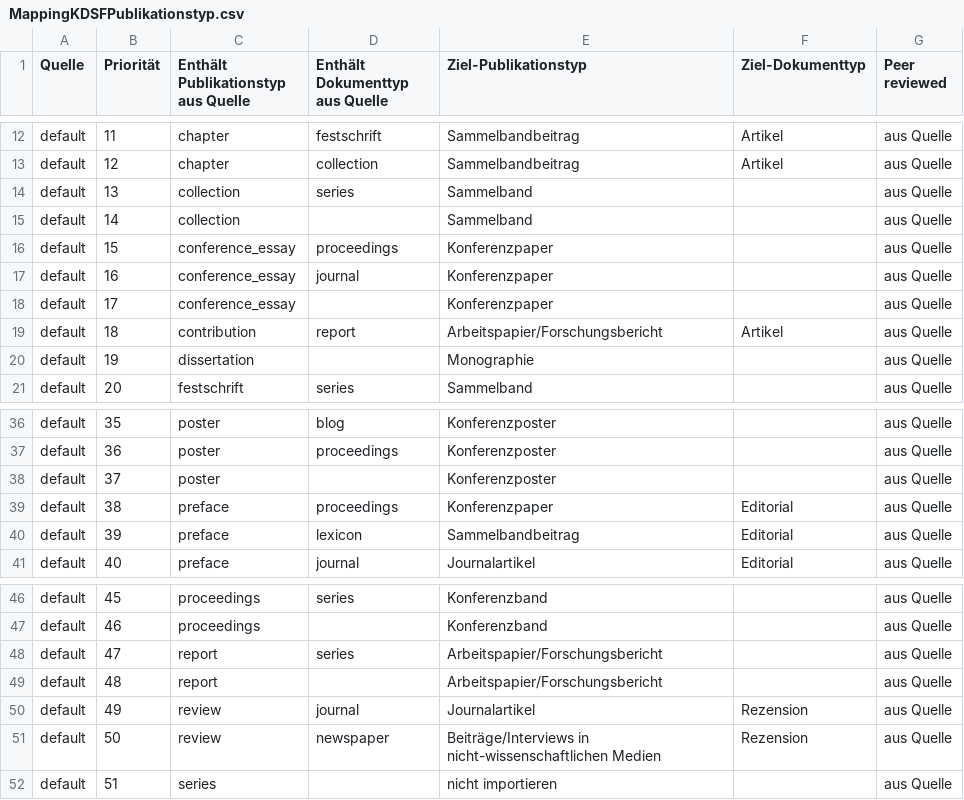
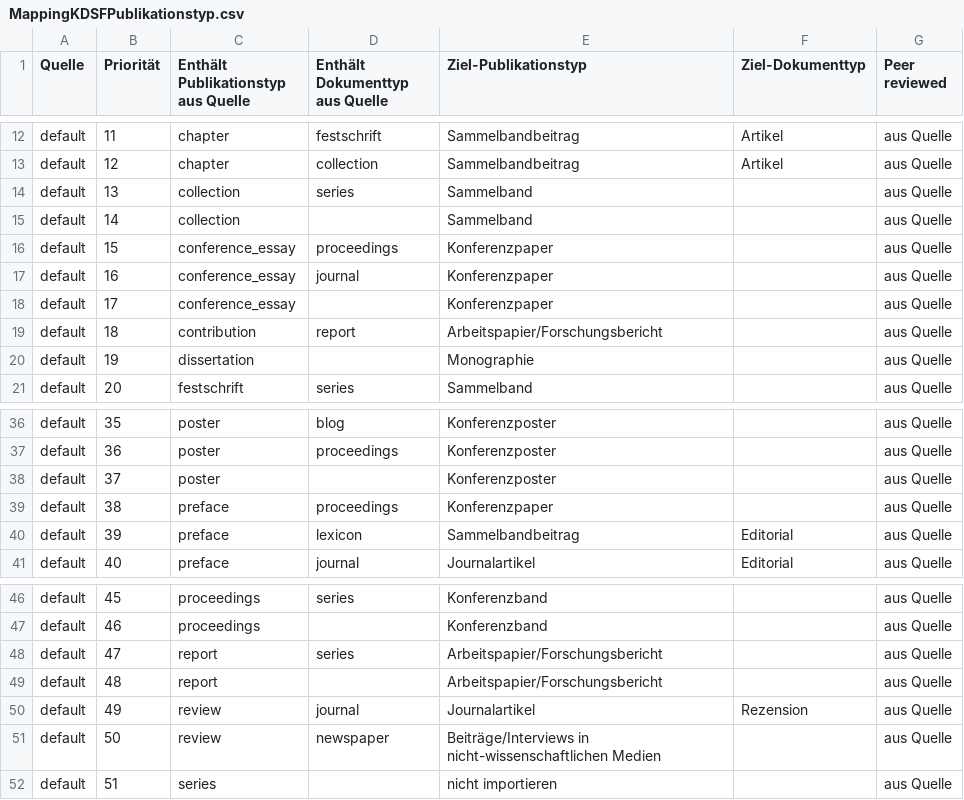
Before and after one commit to gbv/ubo_koeln, a CSV file: src/main/resources/META-INF/resources/MappingKDSFPublikationstyp.csv, drawn as a sheet; only a part is shown, gaps mark what is left out.

Commit message:
IM-146 fix document type in mapping table

```diff
--- a/src/main/resources/META-INF/resources/MappingKDSFPublikationstyp.csv
+++ b/src/main/resources/META-INF/resources/MappingKDSFPublikationstyp.csv
@@ -18,3 +18,3 @@ default;16;conference_essay;journal;Konferenzpaper;;aus Quelle
 default;17;conference_essay;;Konferenzpaper;;aus Quelle
-default;18;contribution;report;Arbeitspapier/Forschungsbericht;Artikel;aus Quelle
+default;18;contribution;report;Arbeitspapier/Forschungsbericht;;aus Quelle
 default;19;dissertation;;Monographie;;aus Quelle
@@ -38,3 +38,3 @@ default;36;poster;proceedings;Konferenzposter;;aus Quelle
 default;37;poster;;Konferenzposter;;aus Quelle
-default;38;preface;proceedings;Konferenzpaper;Editorial;aus Quelle
+default;38;preface;proceedings;Konferenzpaper;;aus Quelle
 default;39;preface;lexicon;Sammelbandbeitrag;Editorial;aus Quelle
@@ -50,3 +50,3 @@ default;48;report;;Arbeitspapier/Forschungsbericht;;aus Quelle
 default;49;review;journal;Journalartikel;Rezension;aus Quelle
-default;50;review;newspaper;Beiträge/Interviews in nicht-wissenschaftlichen Medien;Rezension;aus Quelle
+default;50;review;newspaper;Beiträge/Interviews in nicht-wissenschaftlichen Medien;;aus Quelle
 default;51;series;;nicht importieren;;aus Quelle
```
